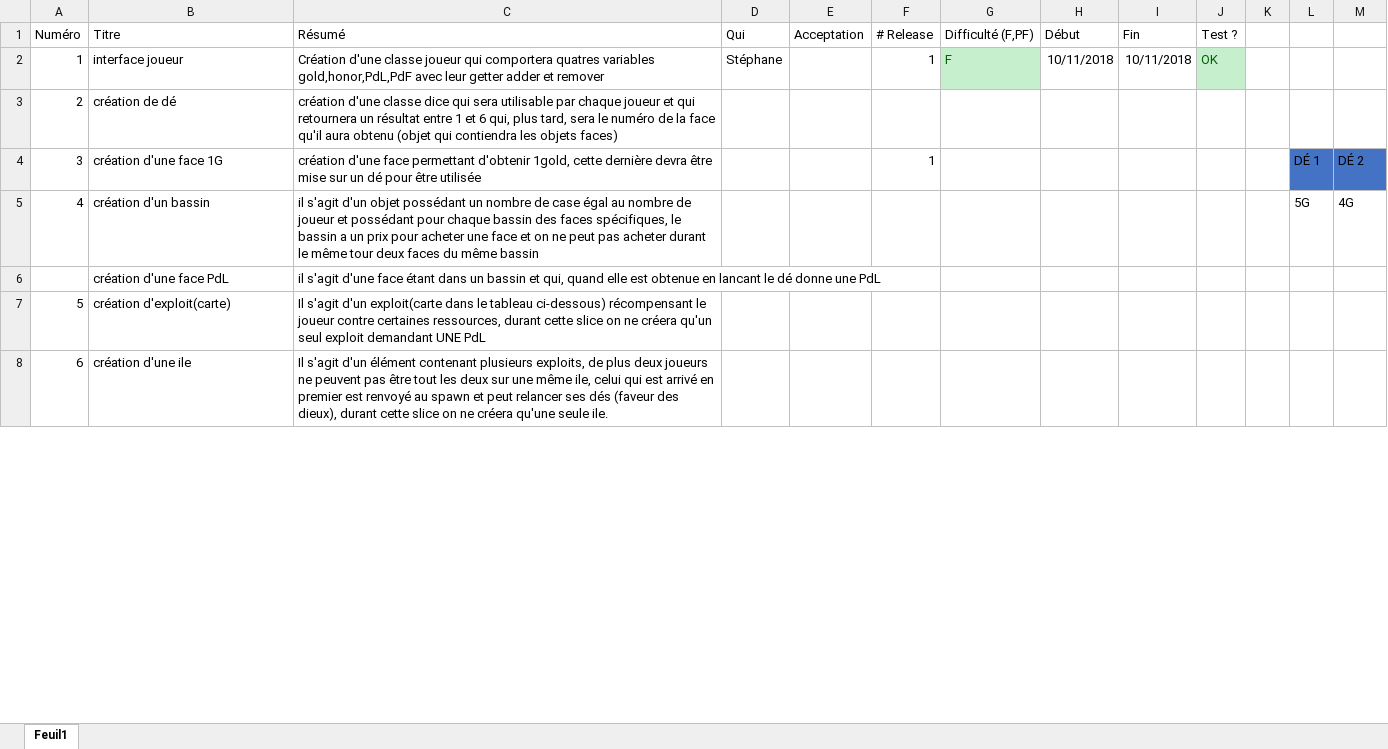
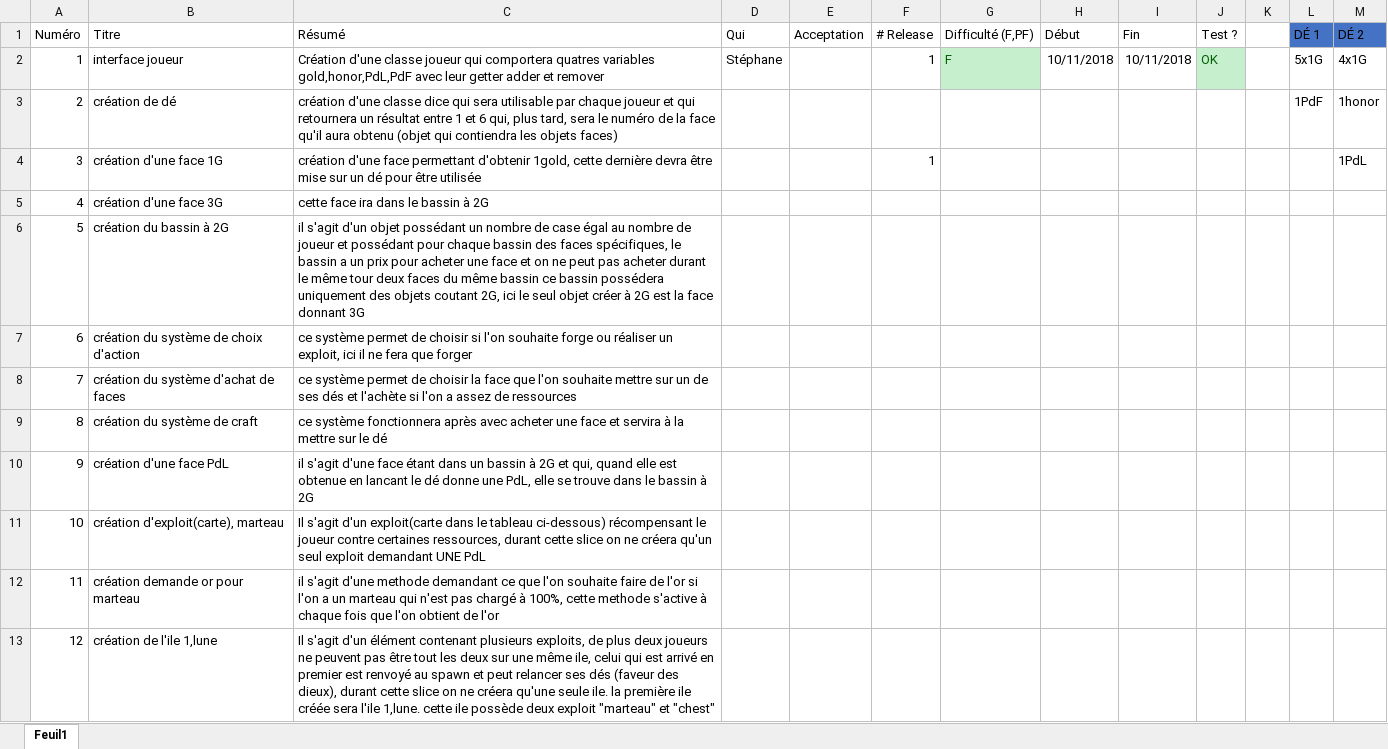
Before and after one commit to GraulierBrice/diceforge-mirror, an Excel workbook: suivi.xlsx, sheet Feuil1, drawn as a sheet; only a part is shown; values as stored, in another font and other column widths than the file's, no borders; removed rows and columns are numbered as before the commit, all else as after; the diff covers the shown part only; the diff names each change by its address in the sheet, - before the commit and + after, or states it on an @@ line.

Commit message:
#4 slicing update not finished

```diff
--- a/suivi.xlsx (sheet Feuil1)
+++ b/suivi.xlsx (sheet Feuil1)
-L1: (empty)
+L1: DÉ 1
-L1:M1 fill: none
+L1:M1 fill: #4472C4
-M1: (empty)
+M1: DÉ 2
-L2 (DÉ 1): (empty)
+L2 (DÉ 1): 5x1G
-M2 (DÉ 2): (empty)
+M2 (DÉ 2): 4x1G
-L3 (DÉ 1): (empty)
+L3 (DÉ 1): 1PdF
-M3 (DÉ 2): (empty)
+M3 (DÉ 2): 1honor
-L4 (DÉ 1): DÉ 1
+L4 (DÉ 1): (empty)
-L4:M4 fill: #4472C4
+L4:M4 fill: none
-M4 (DÉ 2): DÉ 2
+M4 (DÉ 2): 1PdL
-row 5: 4 | création d'un bassin | il s'agit d'un objet possédant un nombre de case égal au nombre de joueur et possédant pour chaque bassin des faces spécifiques, le bassin a un prix pour acheter une face et on ne peut pas acheter durant le même tour deux faces du même bassin |  |  |  |  |  |  |  |  | 5G | 4G
+row 5: 4 | création d'une face 3G | cette face ira dans le bassin à 2G
+row 6: 5 | création du bassin à 2G | il s'agit d'un objet possédant un nombre de case égal au nombre de joueur et possédant pour chaque bassin des faces spécifiques, le bassin a un prix pour acheter une face et on ne peut pas acheter durant le même tour deux faces du même bassin ce bassin possédera uniquement des objets coutant 2G, ici le seul objet créer à 2G est la face donnant 3G
+row 7: 6 | création du système de choix d'action | ce système permet de choisir si l'on souhaite forge ou réaliser un exploit, ici il ne fera que forger
+row 8: 7 | création du système d'achat de faces | ce système permet de choisir la face que l'on souhaite mettre sur un de ses dés et l'achète si l'on a assez de ressources
+row 9: 8 | création du système de craft | ce système fonctionnera après avec acheter une face et servira à la mettre sur le dé
@@ column A (Numéro) renumbered between rows 10 and 65 @@
-C10 (Résumé): …un bassin et qui, quand elle est obtenue en lancant le dé donne une PdL
+C10 (Résumé): …un bassin à 2G et qui, quand elle est obtenue en lancant le dé donne une PdL, elle se trouve dans le bassin à 2G
-B11 (Titre): création d'exploit(carte)
+B11 (Titre): création d'exploit(carte), marteau
+row 12: 11 | création demande or pour marteau | il s'agit d'une methode demandant ce que l'on souhaite faire de l'or si l'on a un marteau qui n'est pas chargé à 100%, cette methode s'active à chaque fois que l'on obtient de l'or
-B13 (Titre): création d'une ile
+B13 (Titre): création de l'ile 1,lune
-C13 (Résumé): …seule ile.
+C13 (Résumé): …seule ile. la première ile créée sera l'ile 1,lune. cette ile possède deux exploit "marteau" et "chest"
```
Also changed, not shown: 50 added rows, 7 removed rows and 122 edited cells elsewhere in this sheet.
